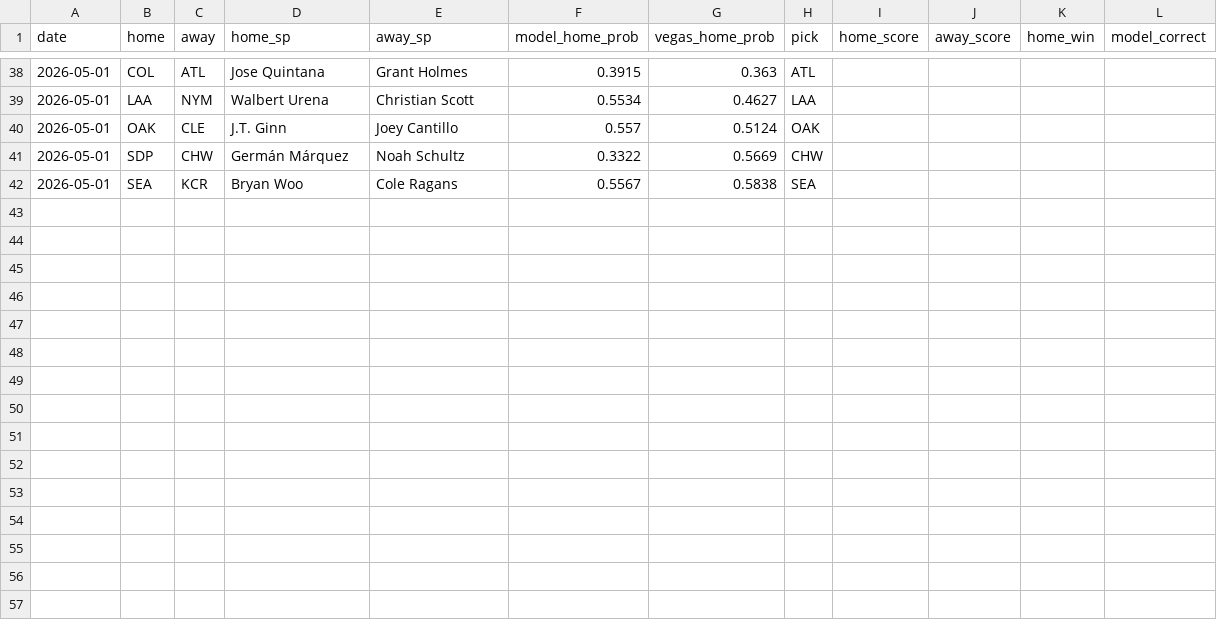
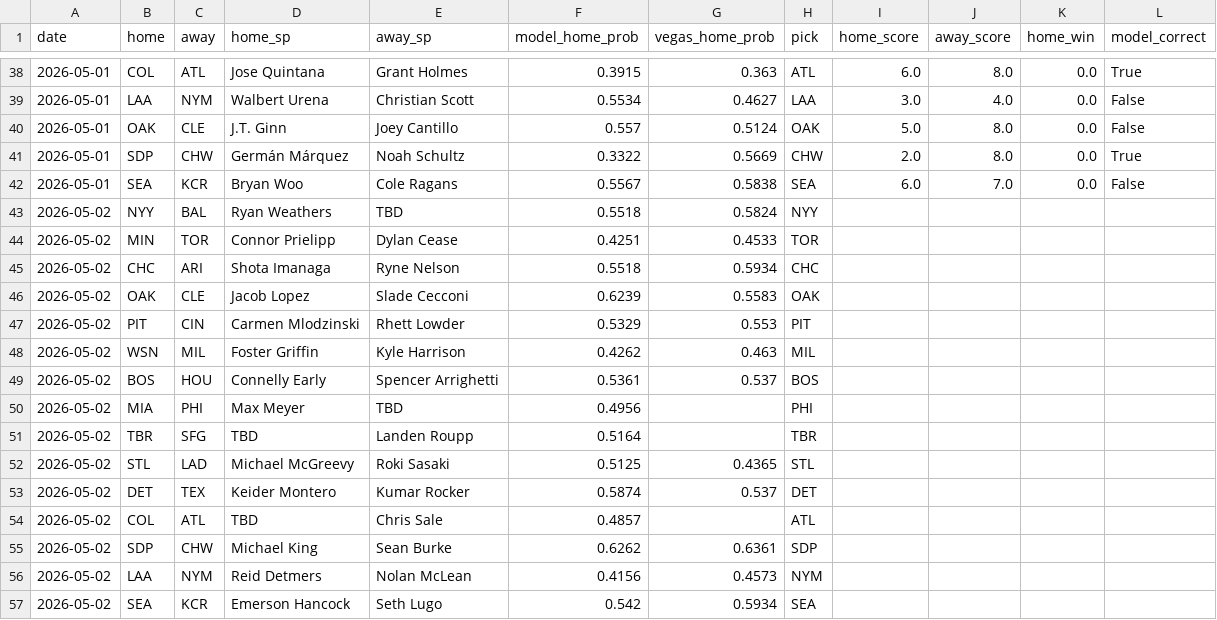
Before and after one commit to dboehmjr/Dougie-Baseball, a CSV file: data/predictions_log.csv, drawn as a sheet; only a part is shown, gaps mark what is left out; the diff covers the shown part only.

```diff
--- a/data/predictions_log.csv
+++ b/data/predictions_log.csv
@@ -38,5 +38,20 @@ date,home,away,home_sp,away_sp,model_home_prob,vegas_home_prob,pick,home_score,a
-2026-05-01,COL,ATL,Jose Quintana,Grant Holmes,0.3915,0.363,ATL,,,,
-2026-05-01,LAA,NYM,Walbert Urena,Christian Scott,0.5534,0.4627,LAA,,,,
-2026-05-01,OAK,CLE,J.T. Ginn,Joey Cantillo,0.557,0.5124,OAK,,,,
-2026-05-01,SDP,CHW,Germán Márquez,Noah Schultz,0.3322,0.5669,CHW,,,,
-2026-05-01,SEA,KCR,Bryan Woo,Cole Ragans,0.5567,0.5838,SEA,,,,
+2026-05-01,COL,ATL,Jose Quintana,Grant Holmes,0.3915,0.363,ATL,6.0,8.0,0.0,True
+2026-05-01,LAA,NYM,Walbert Urena,Christian Scott,0.5534,0.4627,LAA,3.0,4.0,0.0,False
+2026-05-01,OAK,CLE,J.T. Ginn,Joey Cantillo,0.557,0.5124,OAK,5.0,8.0,0.0,False
+2026-05-01,SDP,CHW,Germán Márquez,Noah Schultz,0.3322,0.5669,CHW,2.0,8.0,0.0,True
+2026-05-01,SEA,KCR,Bryan Woo,Cole Ragans,0.5567,0.5838,SEA,6.0,7.0,0.0,False
+2026-05-02,NYY,BAL,Ryan Weathers,TBD,0.5518,0.5824,NYY,,,,
+2026-05-02,MIN,TOR,Connor Prielipp,Dylan Cease,0.4251,0.4533,TOR,,,,
+2026-05-02,CHC,ARI,Shota Imanaga,Ryne Nelson,0.5518,0.5934,CHC,,,,
+2026-05-02,OAK,CLE,Jacob Lopez,Slade Cecconi,0.6239,0.5583,OAK,,,,
+2026-05-02,PIT,CIN,Carmen Mlodzinski,Rhett Lowder,0.5329,0.553,PIT,,,,
+2026-05-02,WSN,MIL,Foster Griffin,Kyle Harrison,0.4262,0.463,MIL,,,,
+2026-05-02,BOS,HOU,Connelly Early,Spencer Arrighetti,0.5361,0.537,BOS,,,,
+2026-05-02,MIA,PHI,Max Meyer,TBD,0.4956,,PHI,,,,
+2026-05-02,TBR,SFG,TBD,Landen Roupp,0.5164,,TBR,,,,
+2026-05-02,STL,LAD,Michael McGreevy,Roki Sasaki,0.5125,0.4365,STL,,,,
+2026-05-02,DET,TEX,Keider Montero,Kumar Rocker,0.5874,0.537,DET,,,,
+2026-05-02,COL,ATL,TBD,Chris Sale,0.4857,,ATL,,,,
+2026-05-02,SDP,CHW,Michael King,Sean Burke,0.6262,0.6361,SDP,,,,
+2026-05-02,LAA,NYM,Reid Detmers,Nolan McLean,0.4156,0.4573,NYM,,,,
+2026-05-02,SEA,KCR,Emerson Hancock,Seth Lugo,0.542,0.5934,SEA,,,,
```
Also changed, not shown: 40 edited cells elsewhere in this file, data/odds_cache.csv, 1 other file.
